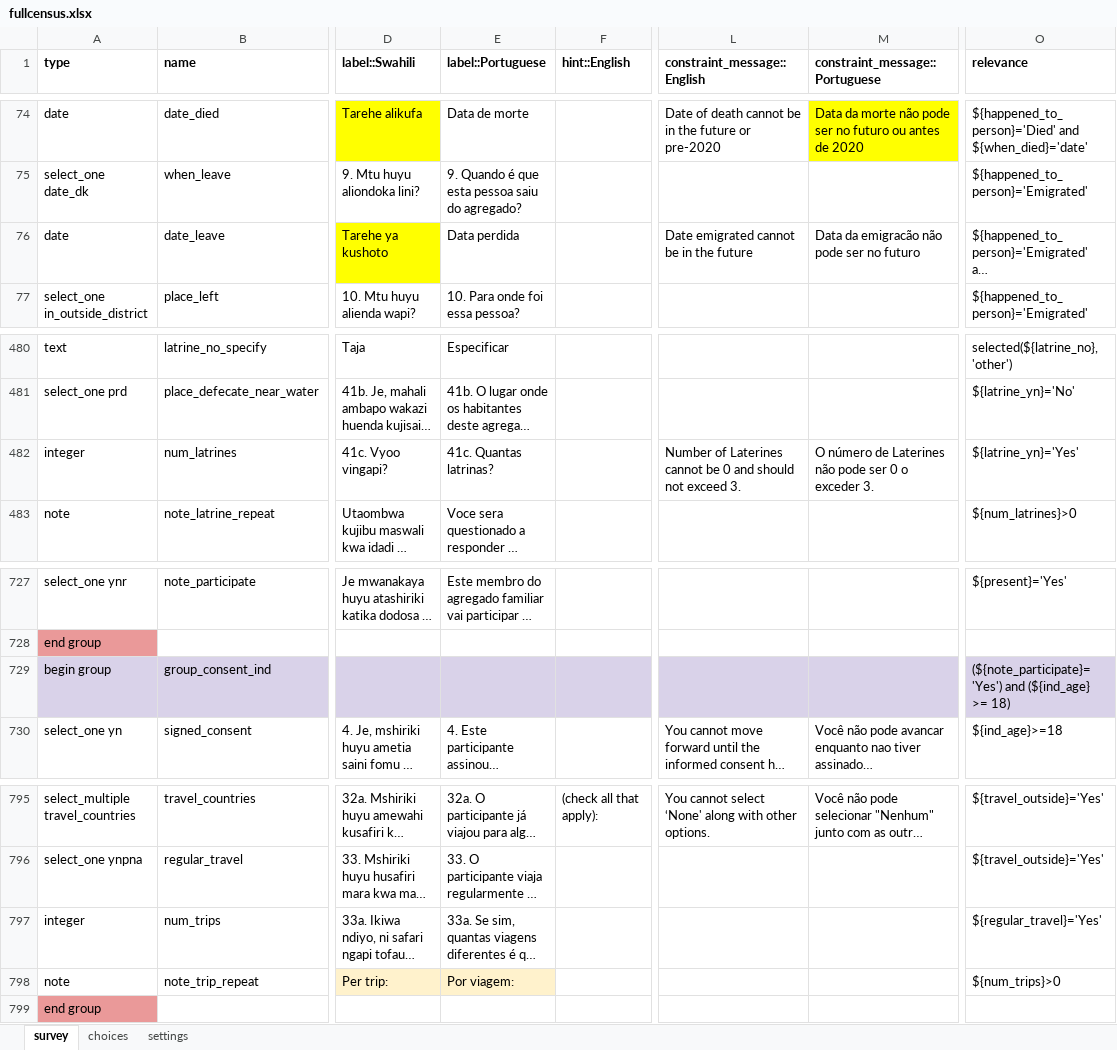
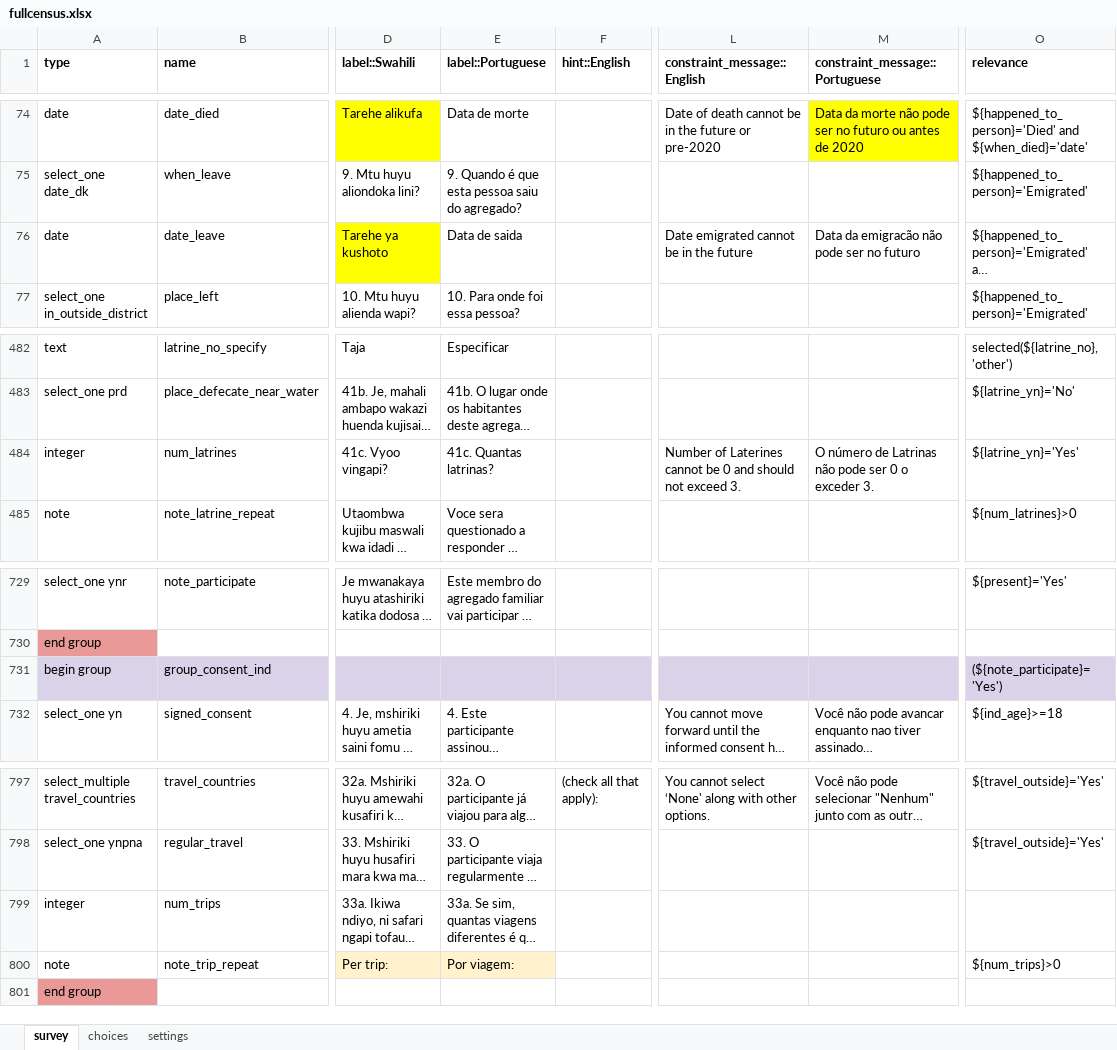
Before and after one commit to EldoElobolobo/bohemia, an Excel workbook: forms/fullcensus/fullcensus.xlsx, sheet survey, drawn as a sheet; only a part is shown, gaps mark what is left out; long unchanged cells end in …; values as stored, in another font and other column widths than the file's, no borders; charts and pictures and conditional formats not drawn; addresses are those after the commit; the diff covers the shown part only; the diff names each change by its address in the sheet, - before the commit and + after, or states it on an @@ line.

```diff
--- a/forms/fullcensus/fullcensus.xlsx (sheet survey)
+++ b/forms/fullcensus/fullcensus.xlsx (sheet survey)
-E76 (label::Portuguese): Data perdida
+E76 (label::Portuguese): Data de saida
-M484 (constraint_message::Portuguese): …número de Laterines não pode…
+M484 (constraint_message::Portuguese): …número de Latrinas não pode…
-O731 (relevance): (${note_participate}='Yes') and (${ind_age} >= 18)
+O731 (relevance): (${note_participate}='Yes')
-O799 (relevance): ${regular_travel}='Yes'
+O799 (relevance): (empty)
```
Also changed, not shown: 2 added rows and 10 edited cells elsewhere in this sheet, sheet choices, sheet settings, 1 other file.
